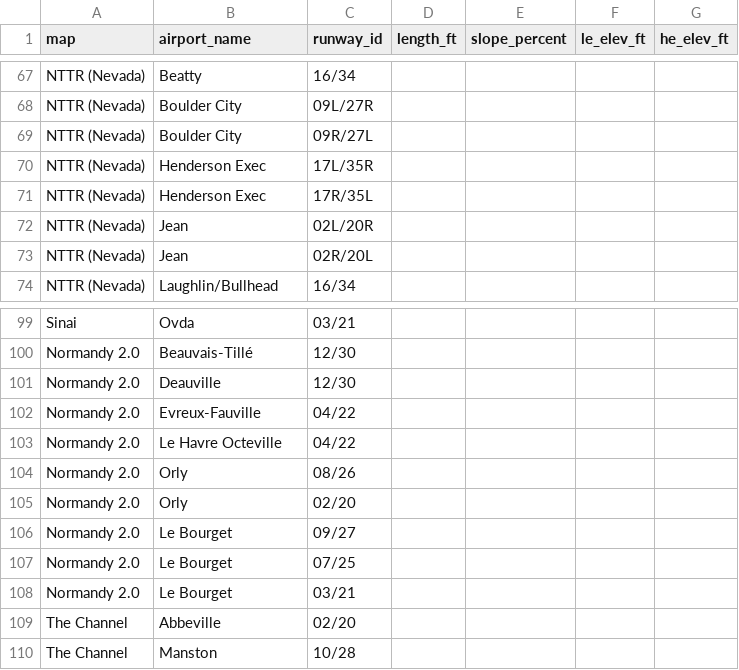
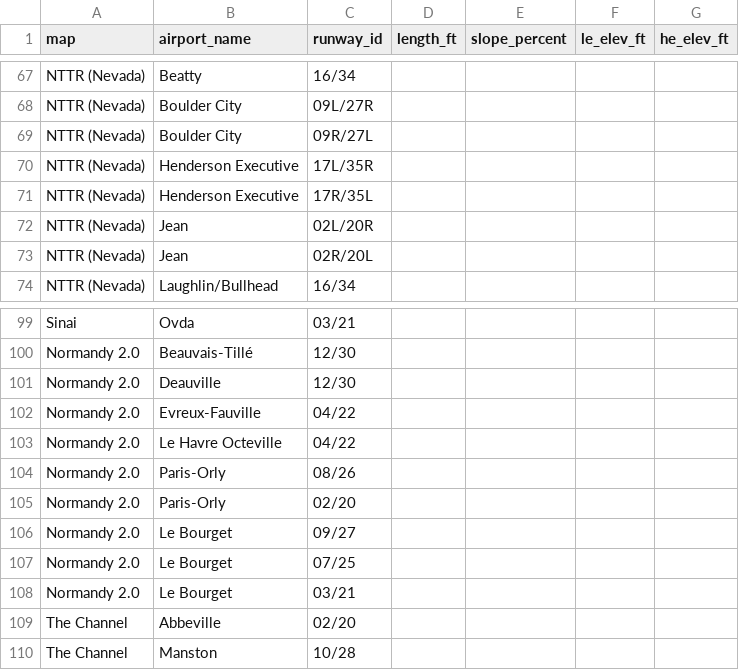
Before and after one commit to Zorinco96/F-14_Performance_Toolkit, a CSV file: dcs_airports.csv, drawn as a sheet; only a part is shown, gaps mark what is left out; the diff names each change by its address in the sheet, - before the commit and + after, or states it on an @@ line.

Commit message:
Update dcs_airports.csv

```diff
--- a/dcs_airports.csv
+++ b/dcs_airports.csv
-B70:B71 (airport_name): Henderson Exec
+B70:B71 (airport_name): Henderson Executive
-B104:B105 (airport_name): Orly
+B104:B105 (airport_name): Paris-Orly
```
